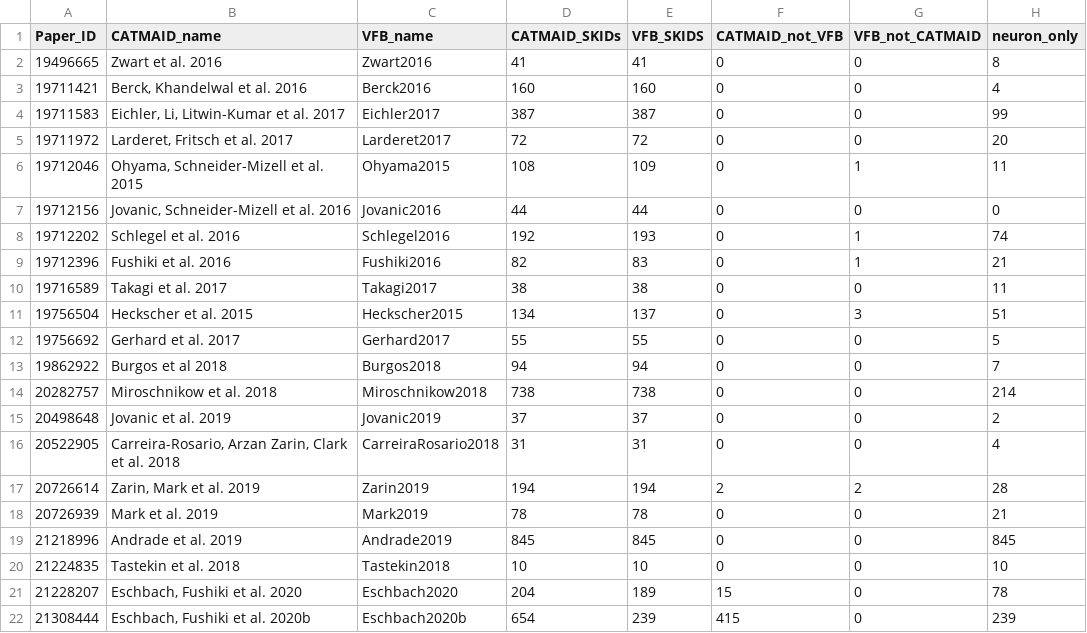
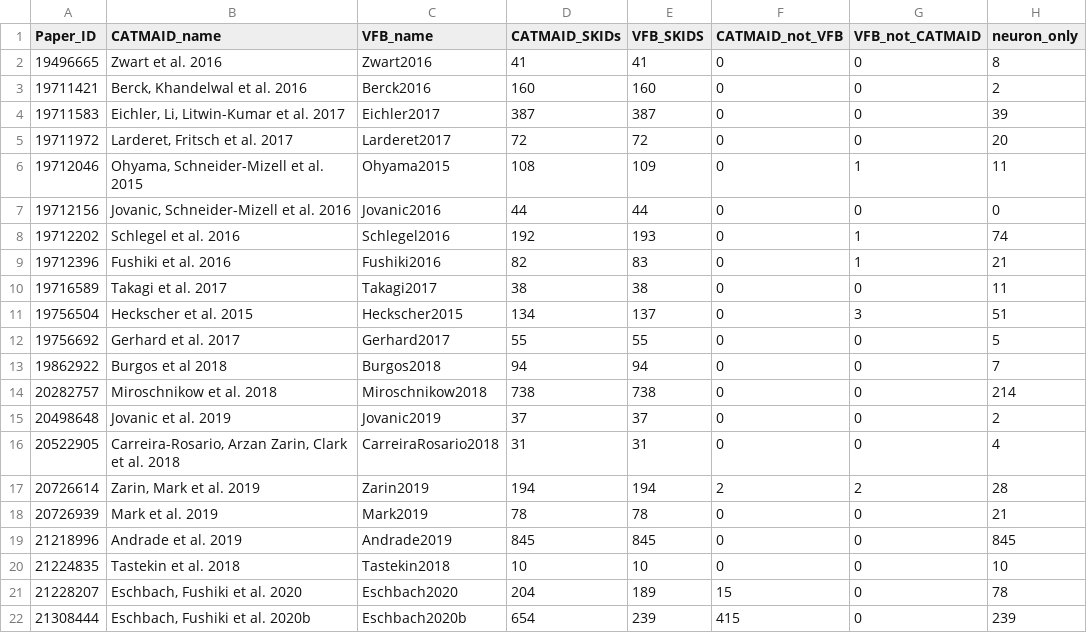
Before and after one commit to VirtualFlyBrain/VFB_reporting_results, a TSV file: L1EM_comparison.tsv, drawn as a sheet.

```diff
--- a/L1EM_comparison.tsv
+++ b/L1EM_comparison.tsv
@@ -2,4 +2,4 @@ Paper_ID	CATMAID_name	VFB_name	CATMAID_SKIDs	VFB_SKIDS	CATMAID_not_VFB	VFB_not_C
 19496665	Zwart et al. 2016	Zwart2016	41	41	0	0	8
-19711421	Berck, Khandelwal et al. 2016	Berck2016	160	160	0	0	4
-19711583	Eichler, Li, Litwin-Kumar et al. 2017	Eichler2017	387	387	0	0	99
+19711421	Berck, Khandelwal et al. 2016	Berck2016	160	160	0	0	2
+19711583	Eichler, Li, Litwin-Kumar et al. 2017	Eichler2017	387	387	0	0	39
 19711972	Larderet, Fritsch et al. 2017	Larderet2017	72	72	0	0	20
```
Also changed, not shown: 3 other files.
